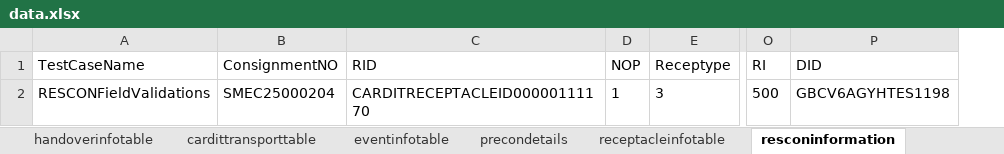
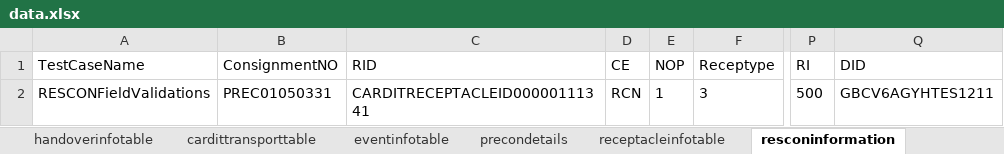
Before and after one commit to poorvagaddale09/OLHDST, an Excel workbook: test data/data.xlsx, sheet resconinformation, drawn as a sheet; only a part is shown, gaps mark what is left out; values as stored, in another font and other column widths than the file's, no borders; addresses are those after the commit; the diff names each change by its address in the sheet, - before the commit and + after, or states it on an @@ line.

```diff
--- a/test data/data.xlsx (sheet resconinformation)
+++ b/test data/data.xlsx (sheet resconinformation)
+column D (CE), row 2: RCN
-B2 (ConsignmentNO): SMEC25000204
+B2 (ConsignmentNO): PREC01050331
-C2 (RID): CARDITRECEPTACLEID00000111170
+C2 (RID): CARDITRECEPTACLEID00000111341
-Q2 (DID): GBCV6AGYHTES1198
+Q2 (DID): GBCV6AGYHTES1211
```
Also changed, not shown: sheet eventinfotable, sheet receptacleinfotable, other sheet tabs.
